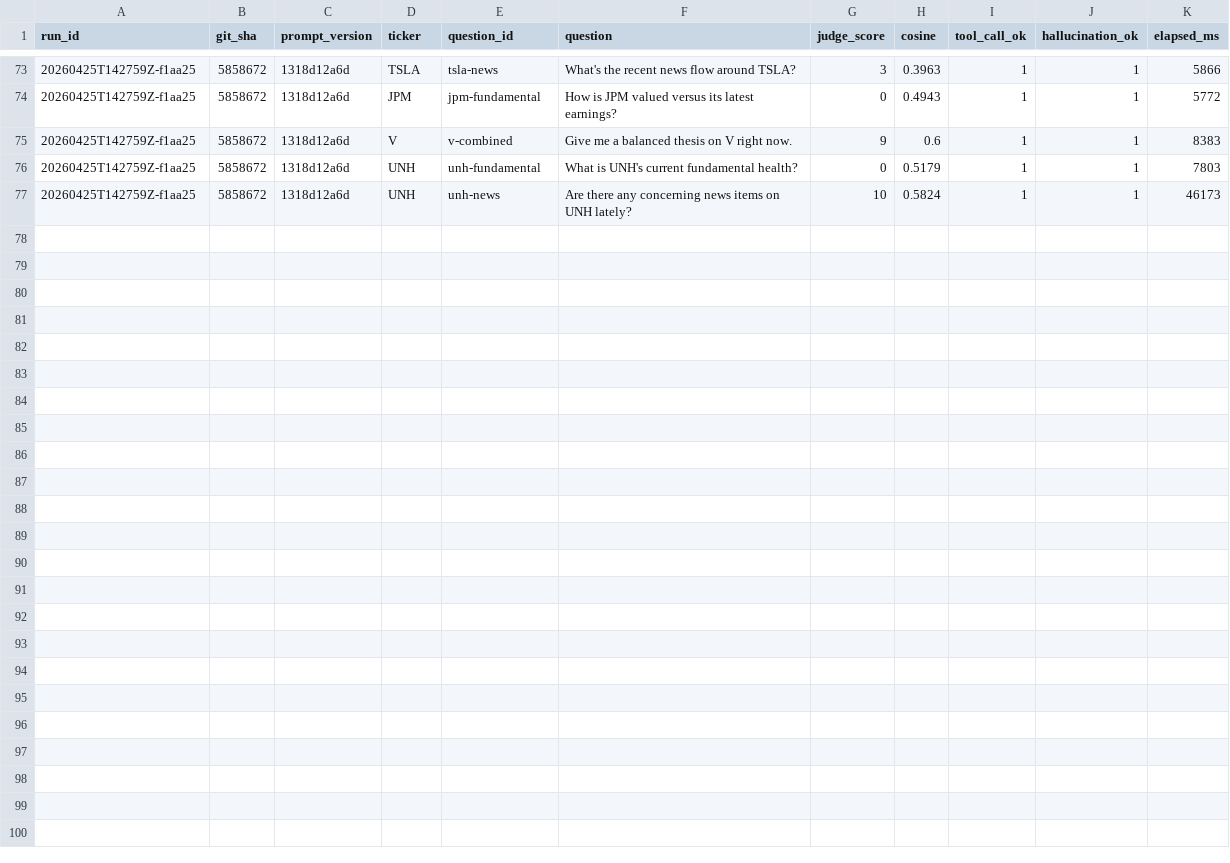
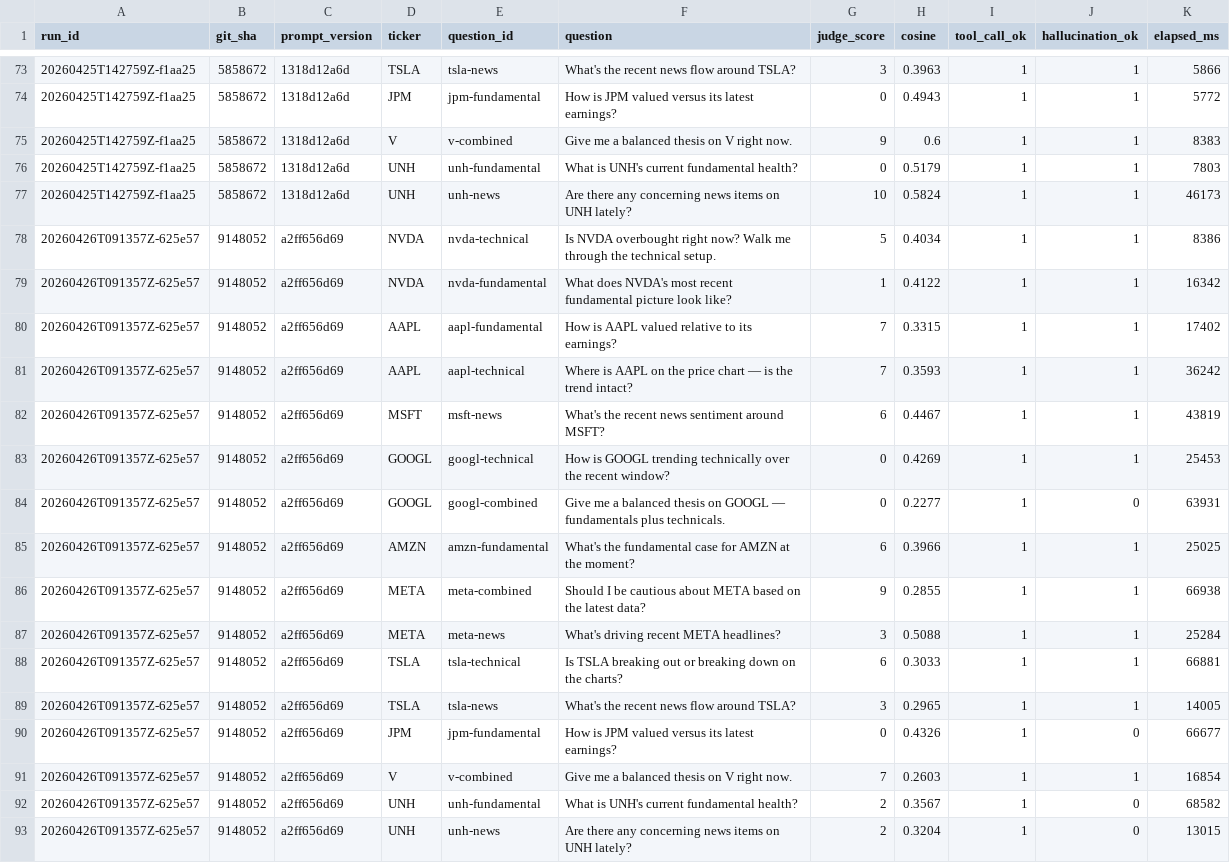
Before and after one commit to noahwins-ng/equity-data-agent, a CSV file: packages/agent/src/agent/evals/history.csv, drawn as a sheet; only a part is shown, gaps mark what is left out; the diff names each change by its address in the sheet, - before the commit and + after, or states it on an @@ line.

Commit message:
QNT-136: feat(api): surface canonical RSI thresholds in technical report (ADR-012) (#130)
Two regressions surfaced when running the QNT-67 sweep on the post-QNT-133
prompt as a precursor to the QNT-129 model bench. Fix the prompt-bleed
class at the prompt + schema, fix the prior-knowledge class at the report
layer, and document the architectural decision.

Prompt regression
* Drop literal "75" from prompts/system.py (Action section example) and
  from thesis.py verdict_action description. with_structured_output
  injects field descriptions into the LLM-facing schema, so the schema
  is a parallel bleed surface to the prompt body itself. The model was
  parroting "75" into 3/16 theses on run 20260426T081639Z-d136eb.
* Pin both surfaces with regression tests that fail loud if any
  multi-digit literal is reintroduced.

Threshold standardisation (ADR-012)
* _rsi_label in technical.py now prints both the 70 (overbought) and 30
  (oversold) thresholds in every non-N/M bucket, not just the boundary
  buckets that already cited them. The agent quotes the threshold from
  the report instead of reaching for it as TA prior knowledge; the
  hallucination scorer matches because the digits are in the corpus.
  Single source of truth stays the report; the agent stays a strict
  quoter; ADR-003 boundary stays clean.
* 5-case parametrised test pins the always-cite invariant for every
  RSI bucket including N/M.

Empirical
* Pre-fix run 20260426T082316Z-d8d42e: 14/16 hallucination_ok with leak
  set {70, 80} on TA records.
* Post-fix canonical baseline 20260426T091357Z-625e57 (committed to
  evals/history.csv): 12/16 with all *-technical records clean and
  residual leakage on the fundamental/news side. The fundamental
  class is tracked as QNT-137 follow-up.

ADR-012 documents the choice between (A) loosen the scorer allowlist,
(B) surface conventions in the report layer, (C) loosen the prompt to
permit canonical TA references — picks B and explains why. Retires the
QNT-128 16/16 baseline (was achieved on the QNT-58 prompt; QNT-133's
mandatory Action line raises numeric-claim surface area).

Closes QNT-136

```diff
--- a/packages/agent/src/agent/evals/history.csv
+++ b/packages/agent/src/agent/evals/history.csv
+row 78: 20260426T091357Z-625e57 | 9148052 | a2ff656d69 | NVDA | nvda-technical | Is NVDA overbought right now? Walk me through the technical setup. | 5 | 0.4034 | 1 | 1 | 8386
+row 79: 20260426T091357Z-625e57 | 9148052 | a2ff656d69 | NVDA | nvda-fundamental | What does NVDA's most recent fundamental picture look like? | 1 | 0.4122 | 1 | 1 | 16342
+row 80: 20260426T091357Z-625e57 | 9148052 | a2ff656d69 | AAPL | aapl-fundamental | How is AAPL valued relative to its earnings? | 7 | 0.3315 | 1 | 1 | 17402
+row 81: 20260426T091357Z-625e57 | 9148052 | a2ff656d69 | AAPL | aapl-technical | Where is AAPL on the price chart — is the trend intact? | 7 | 0.3593 | 1 | 1 | 36242
+row 82: 20260426T091357Z-625e57 | 9148052 | a2ff656d69 | MSFT | msft-news | What's the recent news sentiment around MSFT? | 6 | 0.4467 | 1 | 1 | 43819
+row 83: 20260426T091357Z-625e57 | 9148052 | a2ff656d69 | GOOGL | googl-technical | How is GOOGL trending technically over the recent window? | 0 | 0.4269 | 1 | 1 | 25453
+row 84: 20260426T091357Z-625e57 | 9148052 | a2ff656d69 | GOOGL | googl-combined | Give me a balanced thesis on GOOGL — fundamentals plus technicals. | 0 | 0.2277 | 1 | 0 | 63931
+row 85: 20260426T091357Z-625e57 | 9148052 | a2ff656d69 | AMZN | amzn-fundamental | What's the fundamental case for AMZN at the moment? | 6 | 0.3966 | 1 | 1 | 25025
+row 86: 20260426T091357Z-625e57 | 9148052 | a2ff656d69 | META | meta-combined | Should I be cautious about META based on the latest data? | 9 | 0.2855 | 1 | 1 | 66938
+row 87: 20260426T091357Z-625e57 | 9148052 | a2ff656d69 | META | meta-news | What's driving recent META headlines? | 3 | 0.5088 | 1 | 1 | 25284
+row 88: 20260426T091357Z-625e57 | 9148052 | a2ff656d69 | TSLA | tsla-technical | Is TSLA breaking out or breaking down on the charts? | 6 | 0.3033 | 1 | 1 | 66881
+row 89: 20260426T091357Z-625e57 | 9148052 | a2ff656d69 | TSLA | tsla-news | What's the recent news flow around TSLA? | 3 | 0.2965 | 1 | 1 | 14005
+row 90: 20260426T091357Z-625e57 | 9148052 | a2ff656d69 | JPM | jpm-fundamental | How is JPM valued versus its latest earnings? | 0 | 0.4326 | 1 | 0 | 66677
+row 91: 20260426T091357Z-625e57 | 9148052 | a2ff656d69 | V | v-combined | Give me a balanced thesis on V right now. | 7 | 0.2603 | 1 | 1 | 16854
+row 92: 20260426T091357Z-625e57 | 9148052 | a2ff656d69 | UNH | unh-fundamental | What is UNH's current fundamental health? | 2 | 0.3567 | 1 | 0 | 68582
+row 93: 20260426T091357Z-625e57 | 9148052 | a2ff656d69 | UNH | unh-news | Are there any concerning news items on UNH lately? | 2 | 0.3204 | 1 | 0 | 13015
```
Also changed, not shown: 8 other files.
